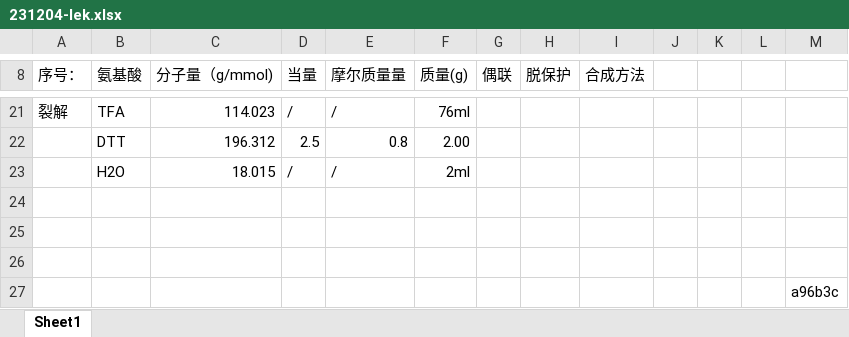
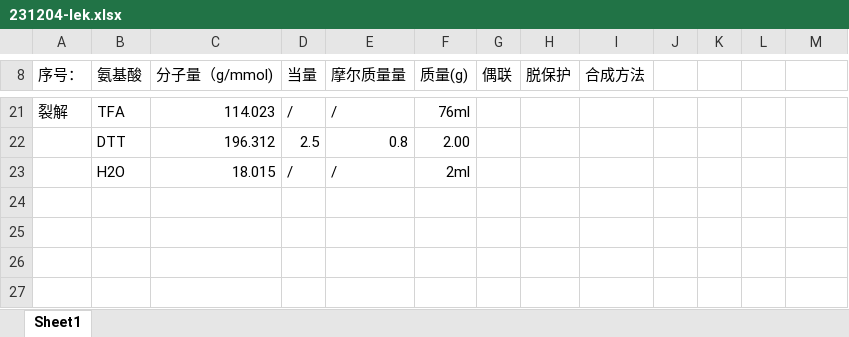
Before and after one commit to Lelucerma/Automation, an Excel workbook: data/231204/231204-lek.xlsx, sheet Sheet1, drawn as a sheet; only a part is shown, gaps mark what is left out; values as stored, in another font and other column widths than the file's, no borders; the diff names each change by its address in the sheet, - before the commit and + after, or states it on an @@ line.

Commit message:
上传配料表

```diff
--- a/data/231204/231204-lek.xlsx (sheet Sheet1)
+++ b/data/231204/231204-lek.xlsx (sheet Sheet1)
-row 24: (empty)
-row 25: (empty)
-row 26: (empty)
-row 27:  |  |  |  |  |  |  |  |  |  |  |  | a96b3c
```
